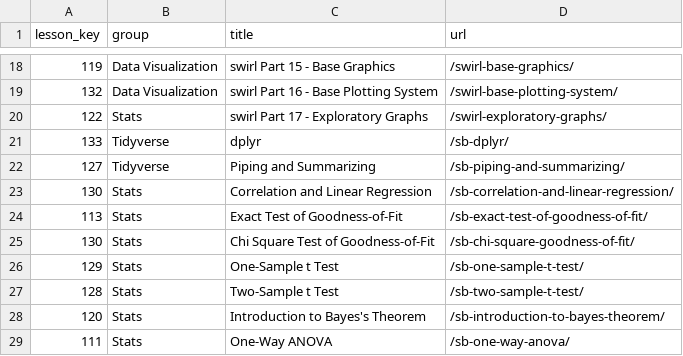
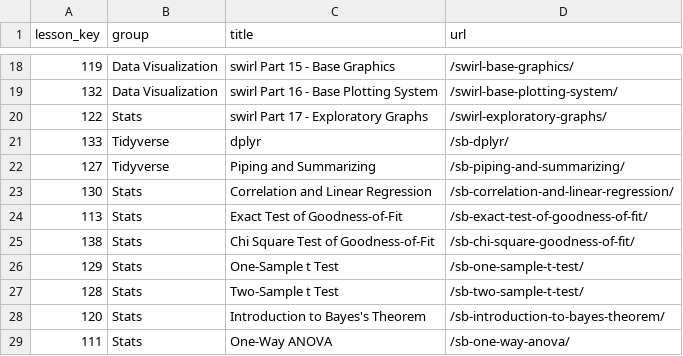
Before and after one commit to ianmcampbell/ModuleTable, a CSV file: ModuleTable.csv, drawn as a sheet; only a part is shown, gaps mark what is left out.

Commit message:
Update ModuleTable.csv
changed chi-square key so it is unique

```diff
--- a/ModuleTable.csv
+++ b/ModuleTable.csv
@@ -24,3 +24,3 @@
 113,"Stats","Exact Test of Goodness-of-Fit","/sb-exact-test-of-goodness-of-fit/"
-130,"Stats","Chi Square Test of Goodness-of-Fit","/sb-chi-square-goodness-of-fit/"
+138,"Stats","Chi Square Test of Goodness-of-Fit","/sb-chi-square-goodness-of-fit/"
 129,"Stats","One-Sample t Test","/sb-one-sample-t-test/"
```
